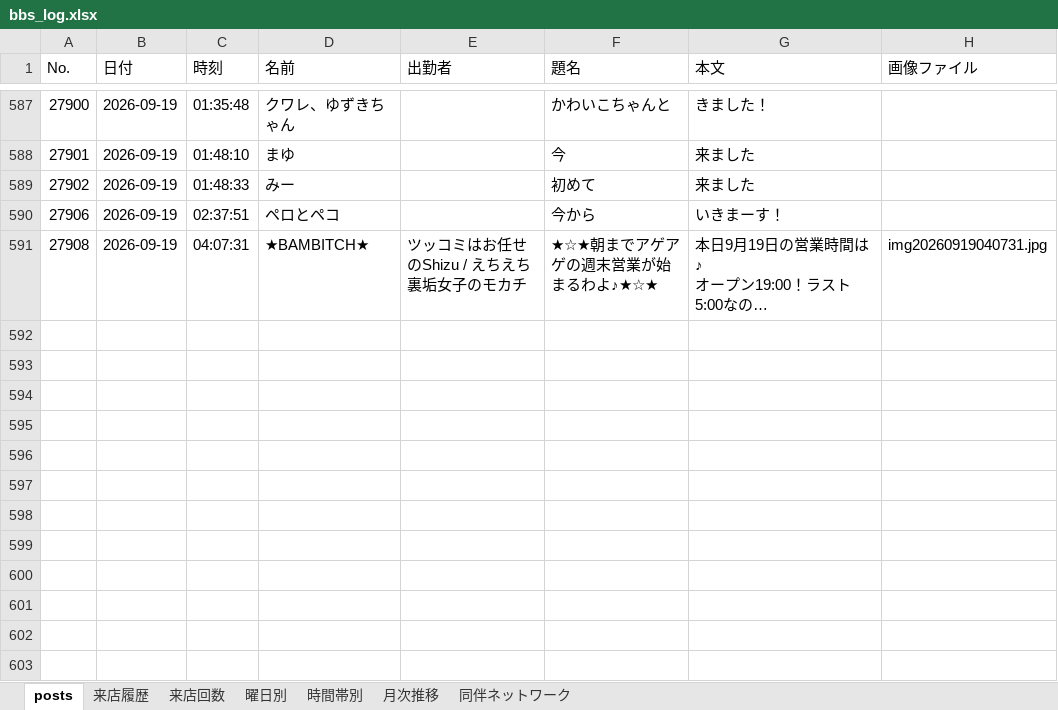
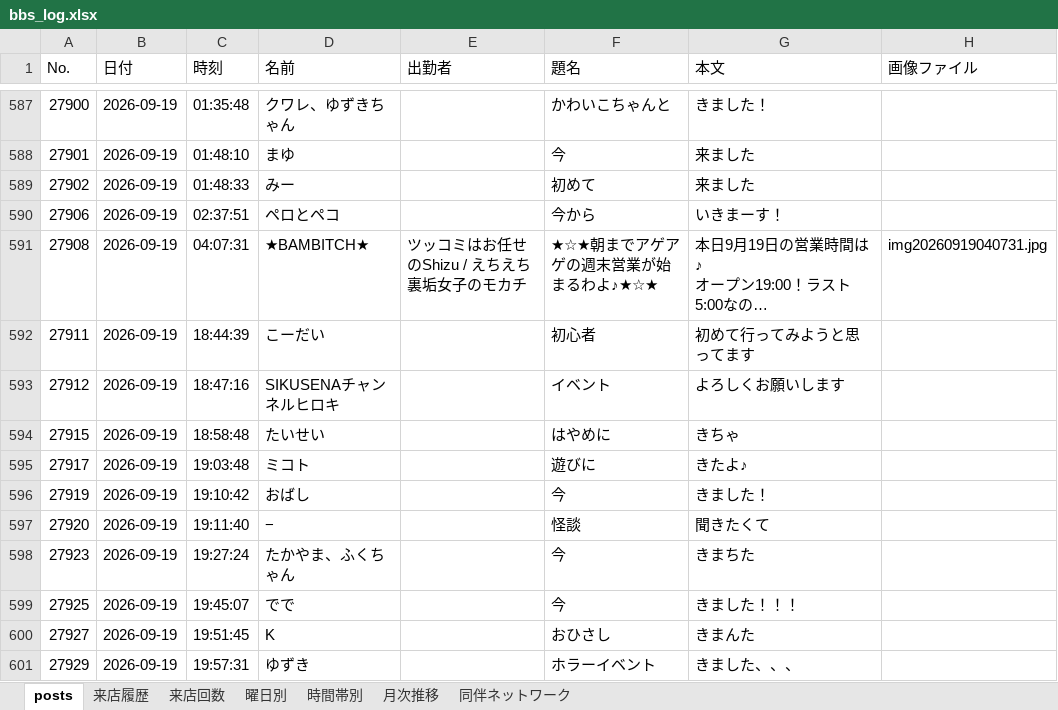
Before and after one commit to satoshiroid/bambitch-bbs-archiver, an Excel workbook: bbs_log.xlsx, sheet posts, drawn as a sheet; only a part is shown, gaps mark what is left out; long unchanged cells end in …; values as stored, in another font and other column widths than the file's, no borders; the diff covers the shown part only; the diff names each change by its address in the sheet, - before the commit and + after, or states it on an @@ line.

```diff
--- a/bbs_log.xlsx (sheet posts)
+++ b/bbs_log.xlsx (sheet posts)
+row 592: 27911 | 2026-09-19 | 18:44:39 | こーだい |  | 初心者 | 初めて行ってみようと思ってます
+row 593: 27912 | 2026-09-19 | 18:47:16 | SIKUSENAチャンネルヒロキ |  | イベント | よろしくお願いします
+row 594: 27915 | 2026-09-19 | 18:58:48 | たいせい |  | はやめに | きちゃ
+row 595: 27917 | 2026-09-19 | 19:03:48 | ミコト |  | 遊びに | きたよ♪
+row 596: 27919 | 2026-09-19 | 19:10:42 | おばし |  | 今 | きました！
+row 597: 27920 | 2026-09-19 | 19:11:40 | − |  | 怪談 | 聞きたくて
+row 598: 27923 | 2026-09-19 | 19:27:24 | たかやま、ふくちゃん |  | 今 | きまちた
+row 599: 27925 | 2026-09-19 | 19:45:07 | でで |  | 今 | きました！！！
+row 600: 27927 | 2026-09-19 | 19:51:45 | K |  | おひさし | きまんた
+row 601: 27929 | 2026-09-19 | 19:57:31 | ゆずき |  | ホラーイベント | きました、、、
```
Also changed, not shown: 10 added rows elsewhere in this sheet, sheet 来店履歴, sheet 来店回数, sheet 同伴ネットワーク, sheet 時間帯別, sheet 曜日別, sheet 月次推移, 1 other file.
